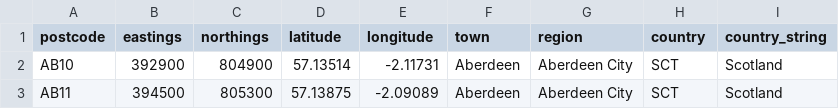
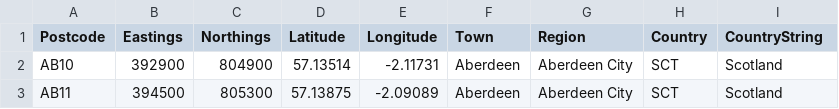
Before and after one commit to Kjszywala/challenge, a CSV file: Challenge.ConsoleApp/postcodes.csv, drawn as a sheet; only a part is shown.

```diff
--- a/Challenge.ConsoleApp/postcodes.csv
+++ b/Challenge.ConsoleApp/postcodes.csv
@@ -1,2 +1,2 @@
-"postcode","eastings","northings","latitude","longitude","town","region","country","country_string"
+"Postcode","Eastings","Northings","Latitude","Longitude","Town","Region","Country","CountryString"
 "AB10","392900","804900","57.13514","-2.11731","Aberdeen","Aberdeen City","SCT","Scotland"
```
Also changed, not shown: 7 other files.
